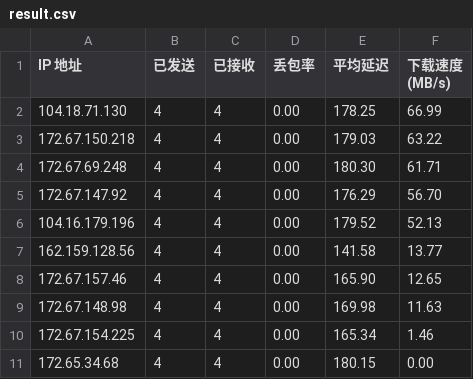
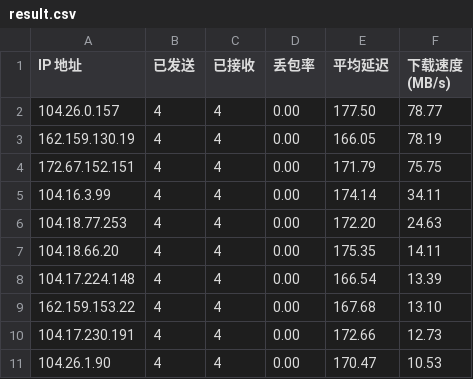
Before and after one commit to ly10048214/edgetunnel, a CSV file: result.csv, drawn as a sheet.

Commit message:
Update result.csv at 2025-05-11 02:24:37.261241

```diff
--- a/result.csv
+++ b/result.csv
@@ -1,11 +1,11 @@
 IP 地址,已发送,已接收,丢包率,平均延迟,下载速度 (MB/s)
-104.18.71.130,4,4,0.00,178.25,66.99
-172.67.150.218,4,4,0.00,179.03,63.22
-172.67.69.248,4,4,0.00,180.30,61.71
-172.67.147.92,4,4,0.00,176.29,56.70
-104.16.179.196,4,4,0.00,179.52,52.13
-162.159.128.56,4,4,0.00,141.58,13.77
-172.67.157.46,4,4,0.00,165.90,12.65
-172.67.148.98,4,4,0.00,169.98,11.63
-172.67.154.225,4,4,0.00,165.34,1.46
-172.65.34.68,4,4,0.00,180.15,0.00
+104.26.0.157,4,4,0.00,177.50,78.77
+162.159.130.19,4,4,0.00,166.05,78.19
+172.67.152.151,4,4,0.00,171.79,75.75
+104.16.3.99,4,4,0.00,174.14,34.11
+104.18.77.253,4,4,0.00,172.20,24.63
+104.18.66.20,4,4,0.00,175.35,14.11
+104.17.224.148,4,4,0.00,166.54,13.39
+162.159.153.22,4,4,0.00,167.68,13.10
+104.17.230.191,4,4,0.00,172.66,12.73
+104.26.1.90,4,4,0.00,170.47,10.53
```
